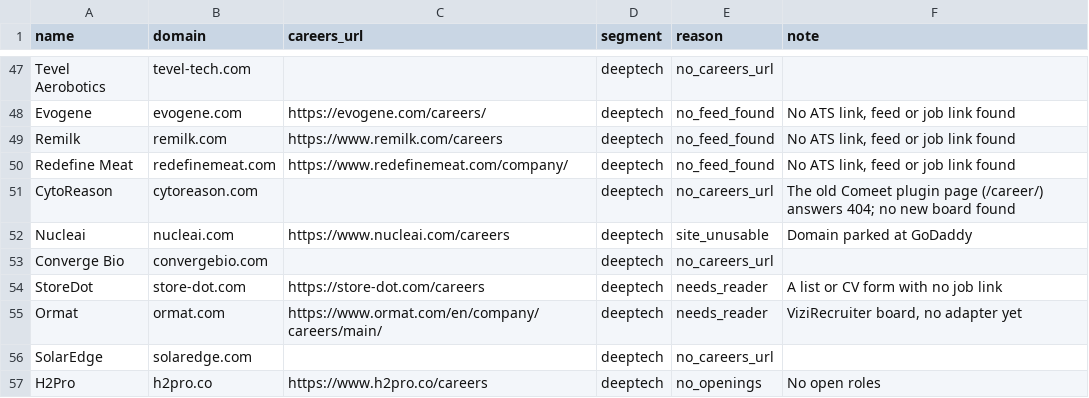
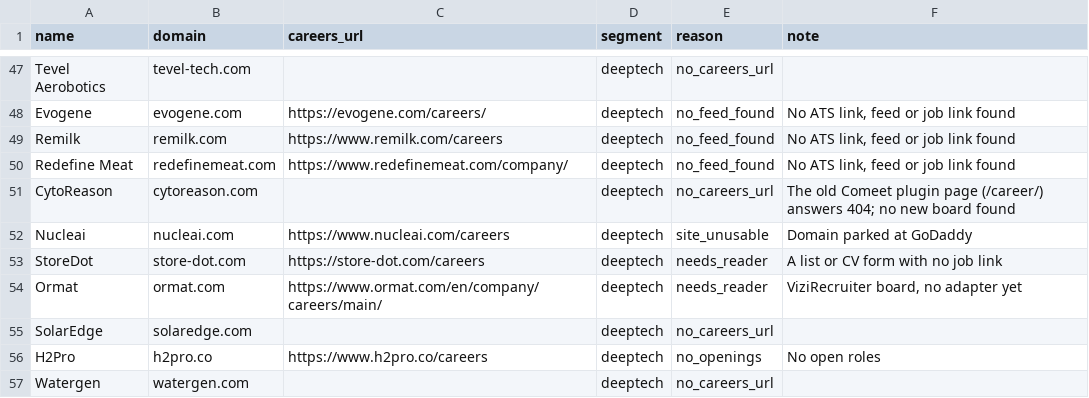
Before and after one commit to ravidorr/misra, a CSV file: data/unresolved_candidates.csv, drawn as a sheet; only a part is shown, gaps mark what is left out; the shorter side is filled out with more unchanged rows.

Commit message:
Pin Converge Bio on Comeet (convergebio/CA.00D), found under its real domain (#125)

```diff
--- a/data/unresolved_candidates.csv
+++ b/data/unresolved_candidates.csv
@@ -52,3 +52,2 @@ CytoReason,cytoreason.com,,deeptech,no_careers_url,The old Comeet plugin page (/
 Nucleai,nucleai.com,https://www.nucleai.com/careers,deeptech,site_unusable,Domain parked at GoDaddy
-Converge Bio,convergebio.com,,deeptech,no_careers_url,
 StoreDot,store-dot.com,https://store-dot.com/careers,deeptech,needs_reader,A list or CV form with no job link
```
Also changed, not shown: data/seed_companies.csv, 3 other files.
